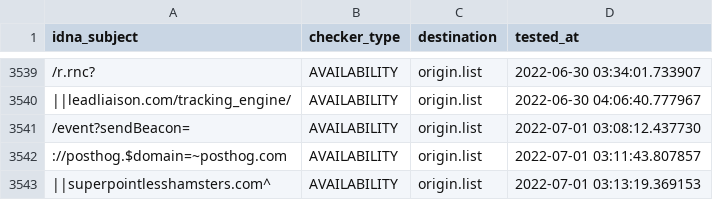
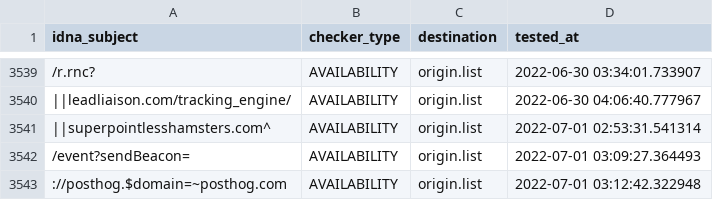
Before and after one commit to dead-hosts/easyprivacy_web_easylist.to, a CSV file: .pyfunceble/inactive.csv, drawn as a sheet; only a part is shown, gaps mark what is left out; removed rows and columns are numbered as before the commit, all else as after; the diff names each change by its address in the sheet, - before the commit and + after, or states it on an @@ line.

```diff
--- a/.pyfunceble/inactive.csv
+++ b/.pyfunceble/inactive.csv
+row 3541: ||superpointlesshamsters.com^ | AVAILABILITY | origin.list | 2022-07-01 02:53:31.541314
-D3542 (tested_at): 2022-07-01 03:08:12.437730
+D3542 (tested_at): 2022-07-01 03:09:27.364493
-D3543 (tested_at): 2022-07-01 03:11:43.807857
+D3543 (tested_at): 2022-07-01 03:12:42.322948
-row 3543: ||superpointlesshamsters.com^ | AVAILABILITY | origin.list | 2022-07-01 03:13:19.369153
```
Also changed, not shown: 4 other files.
